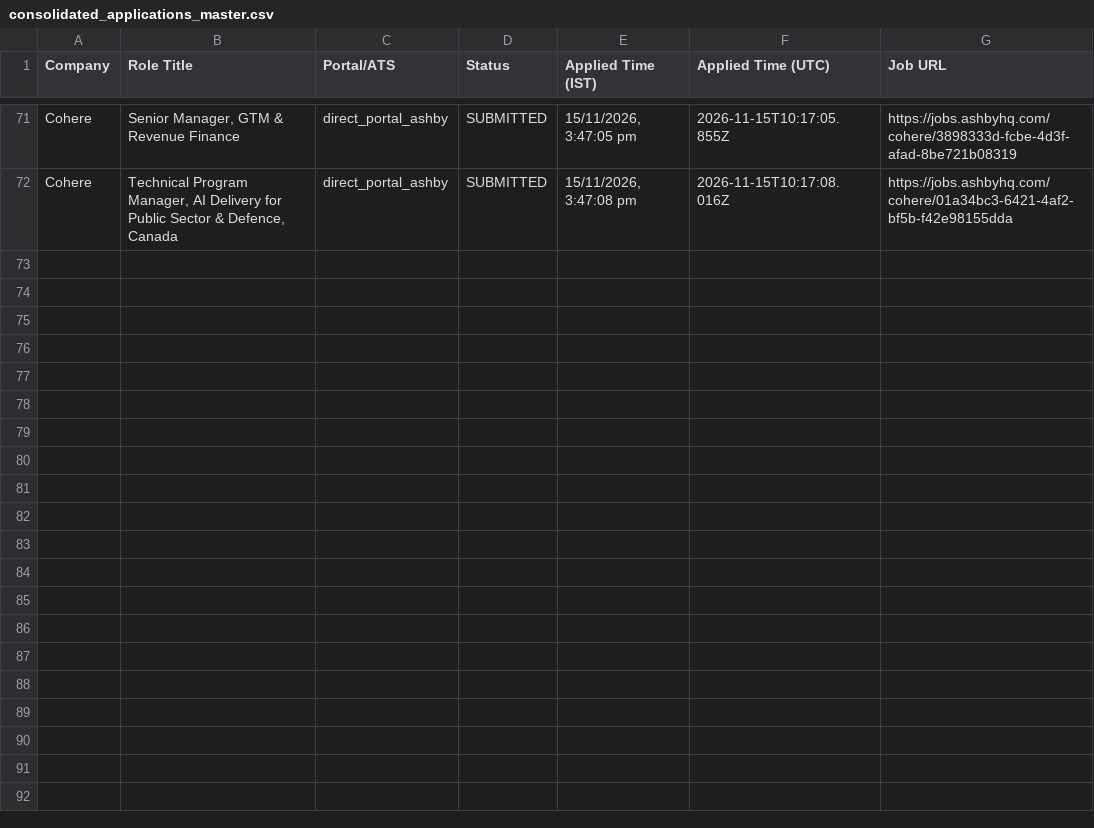
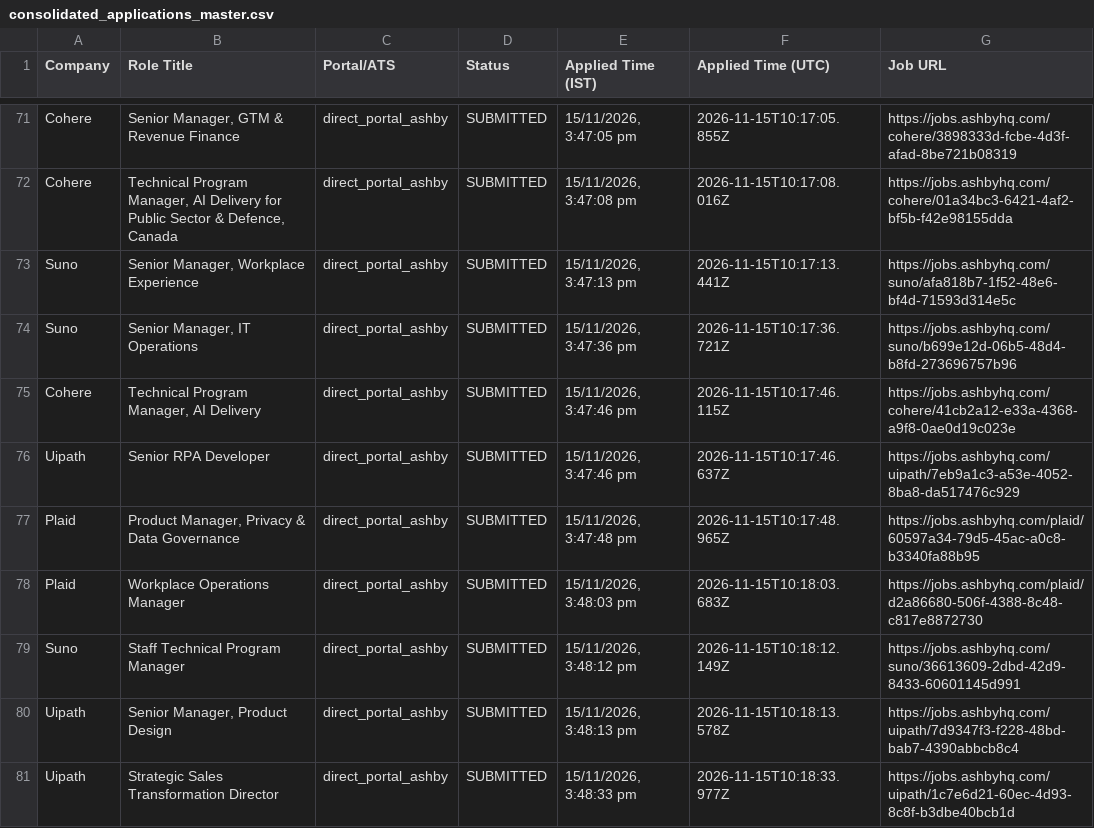
Before and after one commit to sandeepramaswamykashyap-coder/job-search-agent, a CSV file: consolidated_applications_master.csv, drawn as a sheet; only a part is shown, gaps mark what is left out; the diff names each change by its address in the sheet, - before the commit and + after, or states it on an @@ line.

```diff
--- a/consolidated_applications_master.csv
+++ b/consolidated_applications_master.csv
+row 73: Suno | Senior Manager, Workplace Experience | direct_portal_ashby | SUBMITTED | 15/11/2026, 3:47:13 pm | 2026-11-15T10:17:13.441Z | https://jobs.ashbyhq.com/suno/afa818b7-1f52-48e6-bf4d-71593d314e5c
+row 74: Suno | Senior Manager, IT Operations | direct_portal_ashby | SUBMITTED | 15/11/2026, 3:47:36 pm | 2026-11-15T10:17:36.721Z | https://jobs.ashbyhq.com/suno/b699e12d-06b5-48d4-b8fd-273696757b96
+row 75: Cohere | Technical Program Manager, AI Delivery | direct_portal_ashby | SUBMITTED | 15/11/2026, 3:47:46 pm | 2026-11-15T10:17:46.115Z | https://jobs.ashbyhq.com/cohere/41cb2a12-e33a-4368-a9f8-0ae0d19c023e
+row 76: Uipath | Senior RPA Developer | direct_portal_ashby | SUBMITTED | 15/11/2026, 3:47:46 pm | 2026-11-15T10:17:46.637Z | https://jobs.ashbyhq.com/uipath/7eb9a1c3-a53e-4052-8ba8-da517476c929
+row 77: Plaid | Product Manager, Privacy & Data Governance | direct_portal_ashby | SUBMITTED | 15/11/2026, 3:47:48 pm | 2026-11-15T10:17:48.965Z | https://jobs.ashbyhq.com/plaid/60597a34-79d5-45ac-a0c8-b3340fa88b95
+row 78: Plaid | Workplace Operations Manager | direct_portal_ashby | SUBMITTED | 15/11/2026, 3:48:03 pm | 2026-11-15T10:18:03.683Z | https://jobs.ashbyhq.com/plaid/d2a86680-506f-4388-8c48-c817e8872730
+row 79: Suno | Staff Technical Program Manager | direct_portal_ashby | SUBMITTED | 15/11/2026, 3:48:12 pm | 2026-11-15T10:18:12.149Z | https://jobs.ashbyhq.com/suno/36613609-2dbd-42d9-8433-60601145d991
+row 80: Uipath | Senior Manager, Product Design | direct_portal_ashby | SUBMITTED | 15/11/2026, 3:48:13 pm | 2026-11-15T10:18:13.578Z | https://jobs.ashbyhq.com/uipath/7d9347f3-f228-48bd-bab7-4390abbcb8c4
+row 81: Uipath | Strategic Sales Transformation Director | direct_portal_ashby | SUBMITTED | 15/11/2026, 3:48:33 pm | 2026-11-15T10:18:33.977Z | https://jobs.ashbyhq.com/uipath/1c7e6d21-60ec-4d93-8c8f-b3dbe40bcb1d
```
Also changed, not shown: verified_clean_applications.csv, 2 other files.
